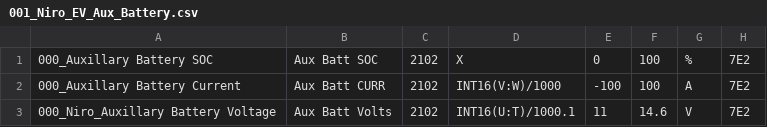
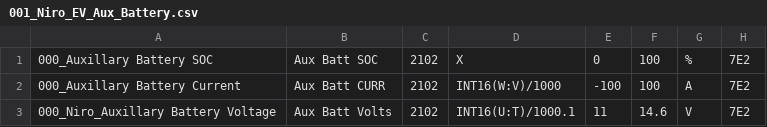
Before and after one commit to JejuSoul/OBD-PIDs-for-HKMC-EVs, a CSV file: Kia Niro EV/extendedpids/001_Niro_EV_Aux_Battery.csv, drawn as a sheet.

Commit message:
Fix Niro EV Current

```diff
--- a/Kia Niro EV/extendedpids/001_Niro_EV_Aux_Battery.csv
+++ b/Kia Niro EV/extendedpids/001_Niro_EV_Aux_Battery.csv
@@ -1,3 +1,3 @@
 000_Auxillary Battery SOC,Aux Batt SOC,2102,X,0,100,%,7E2
-000_Auxillary Battery Current,Aux Batt CURR,2102,INT16(V:W)/1000,-100,100,A,7E2
+000_Auxillary Battery Current,Aux Batt CURR,2102,INT16(W:V)/1000,-100,100,A,7E2
 000_Niro_Auxillary Battery Voltage,Aux Batt Volts,2102,INT16(U:T)/1000.1,11,14.6,V,7E2
```
